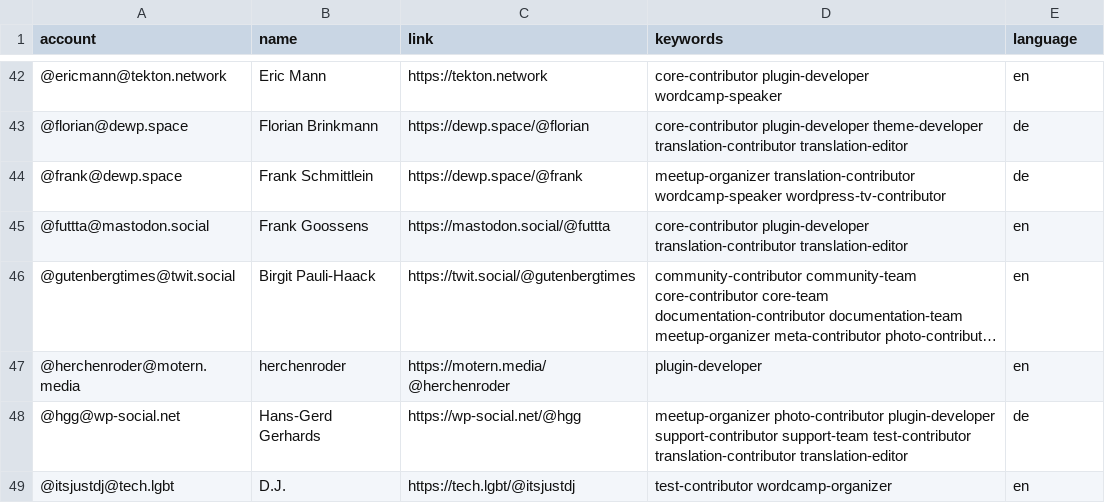
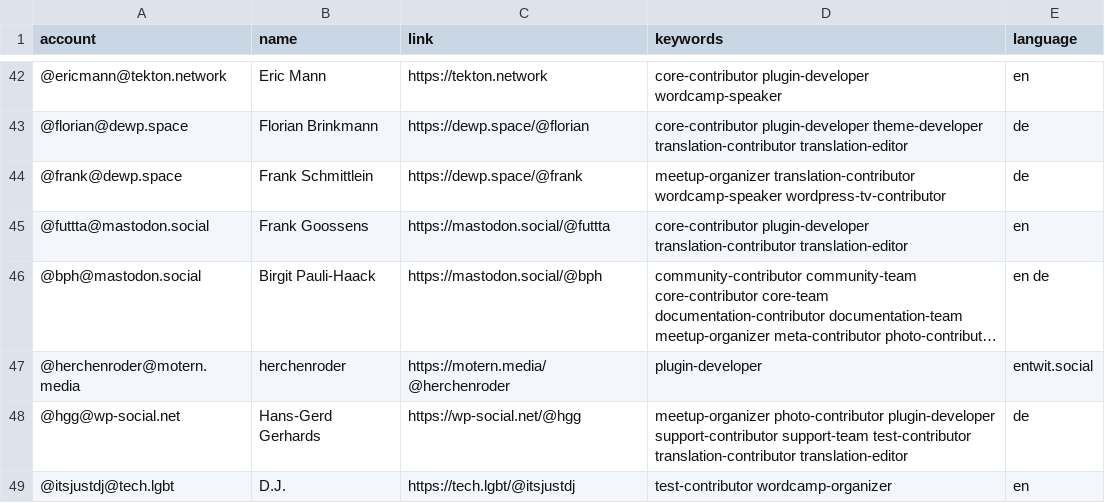
Before and after one commit to danielauener/Mastodon-WordPress-Community, a CSV file: resources/users.csv, drawn as a sheet; only a part is shown, gaps mark what is left out; long unchanged cells end in …; the diff names each change by its address in the sheet, - before the commit and + after, or states it on an @@ line.

Commit message:
Update users.csv

```diff
--- a/resources/users.csv
+++ b/resources/users.csv
-A46 (account): @gutenbergtimes@twit.social
+A46 (account): @bph@mastodon.social
-C46 (link): https://twit.social/@gutenbergtimes
+C46 (link): https://mastodon.social/@bph
-E46 (language): en
+E46 (language): en de
-E47 (language): en
+E47 (language): entwit.social
```
